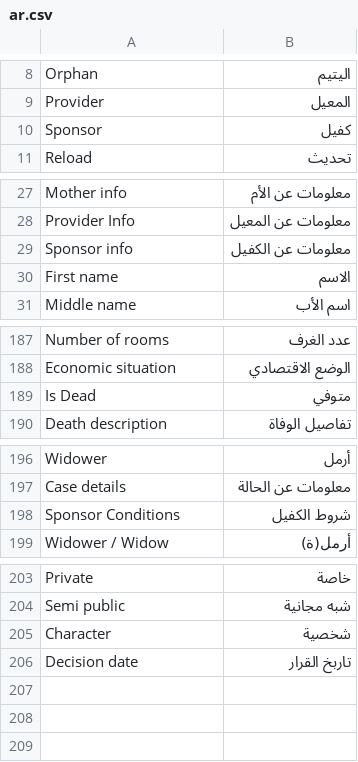
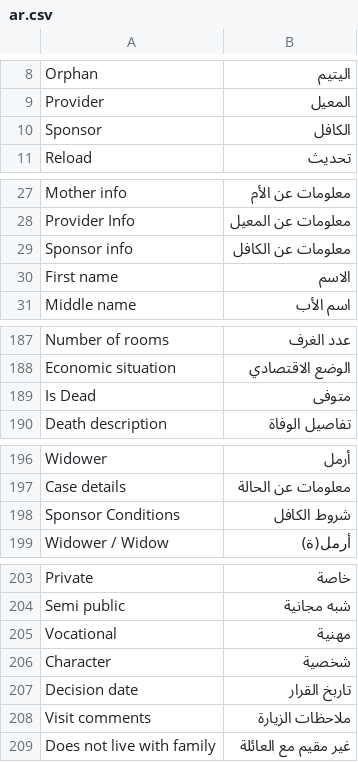
Before and after one commit to S-Ouaydah/social_helpers, a CSV file: social_helpers/translations/ar.csv, drawn as a sheet; only a part is shown, gaps mark what is left out.

```diff
--- a/social_helpers/translations/ar.csv
+++ b/social_helpers/translations/ar.csv
@@ -9,3 +9,3 @@ Orphan,اليتيم,
 Provider,المعيل,
-Sponsor,كفيل,
+Sponsor,الكافل,
 Reload,تحديث,
@@ -28,3 +28,3 @@ Mother info,معلومات عن الأم,
 Provider Info,معلومات عن المعيل,
-Sponsor info,معلومات عن الكفيل,
+Sponsor info,معلومات عن الكافل,
 First name,الاسم,
@@ -188,3 +188,3 @@ Number of rooms,عدد الغرف,
 Economic situation,الوضع الاقتصادي,
-Is Dead,متوفي,
+Is Dead,متوفى,
 Death description,تفاصيل الوفاة,
@@ -197,3 +197,3 @@ Widower,أرمل,
 Case details,معلومات عن الحالة,
-Sponsor Conditions,شروط الكفيل,
+Sponsor Conditions,شروط الكافل,
 Widower / Widow,أرمل(ة),
@@ -204,3 +204,6 @@ Private,خاصة,
 Semi public,شبه مجانية,
+Vocational,مهنية,
 Character,شخصية,
 Decision date,تاربخ القرار,
+Visit comments,ملاحظات الزيارة,
+Does not live with family,غير مقيم مع العائلة,
```
Also changed, not shown: 6 other files.
